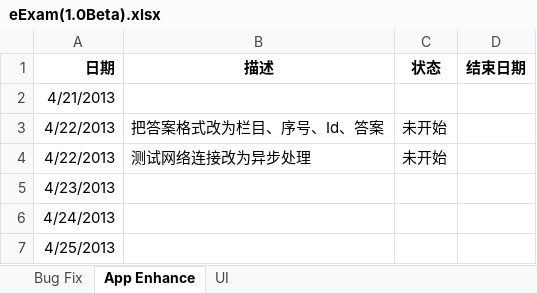
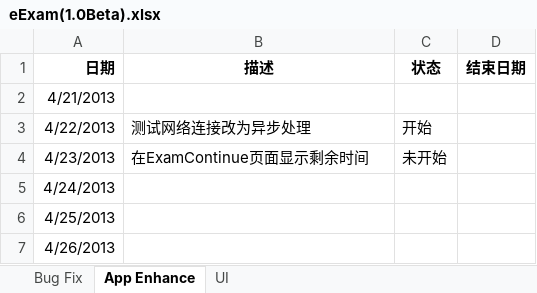
Before and after one commit to Eymir/android-exam-system, an Excel workbook: MSXT/document/eExamAndroidPad/AndroidPad1.0Beta/eExam(1.0Beta).xlsx, sheet App Enhance, drawn as a sheet; only a part is shown; the shorter side is filled out with more unchanged rows; values as stored, in another font and other column widths than the file's, no borders; removed rows and columns are numbered as before the commit, all else as after; the diff names each change by its address in the sheet, - before the commit and + after, or states it on an @@ line.

```diff
--- a/MSXT/document/eExamAndroidPad/AndroidPad1.0Beta/eExam(1.0Beta).xlsx (sheet App Enhance)
+++ b/MSXT/document/eExamAndroidPad/AndroidPad1.0Beta/eExam(1.0Beta).xlsx (sheet App Enhance)
-row 3: 4/22/2013 | 把答案格式改为栏目、序号、Id、答案 | 未开始
-C3 (状态): 未开始
+C3 (状态): 开始
-B4 (描述): (empty)
+B4 (描述): 在ExamContinue页面显示剩余时间
-C4 (状态): (empty)
+C4 (状态): 未开始
```
Also changed, not shown: sheet Bug Fix.
